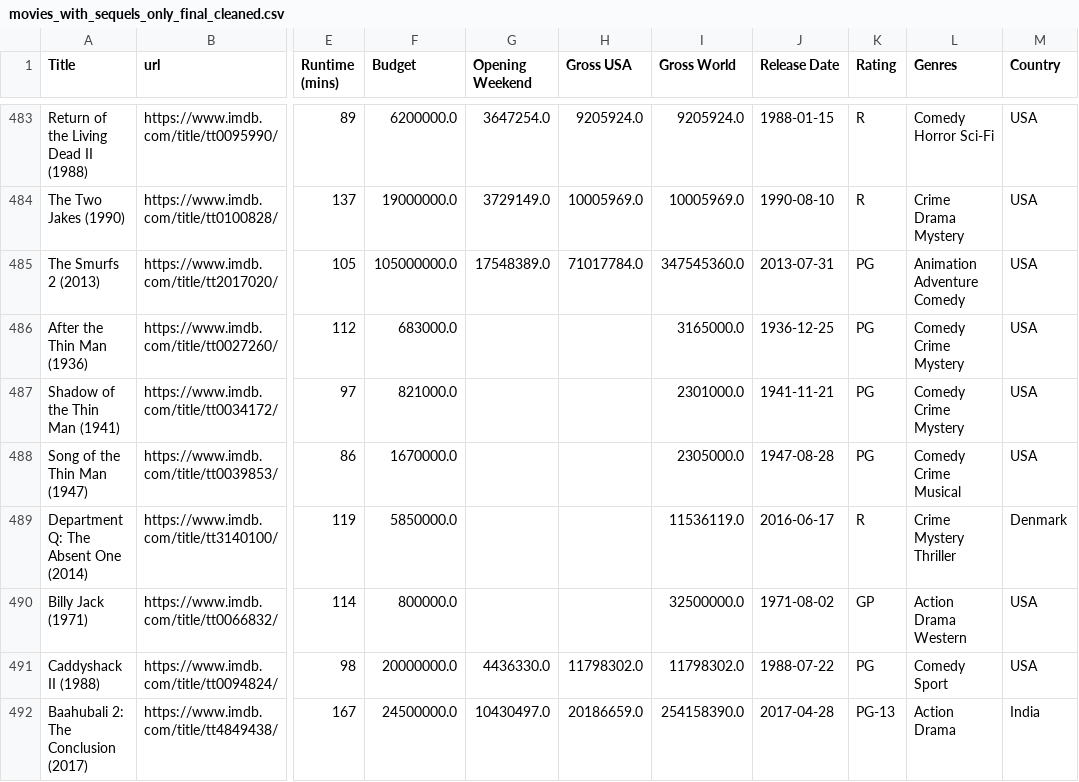
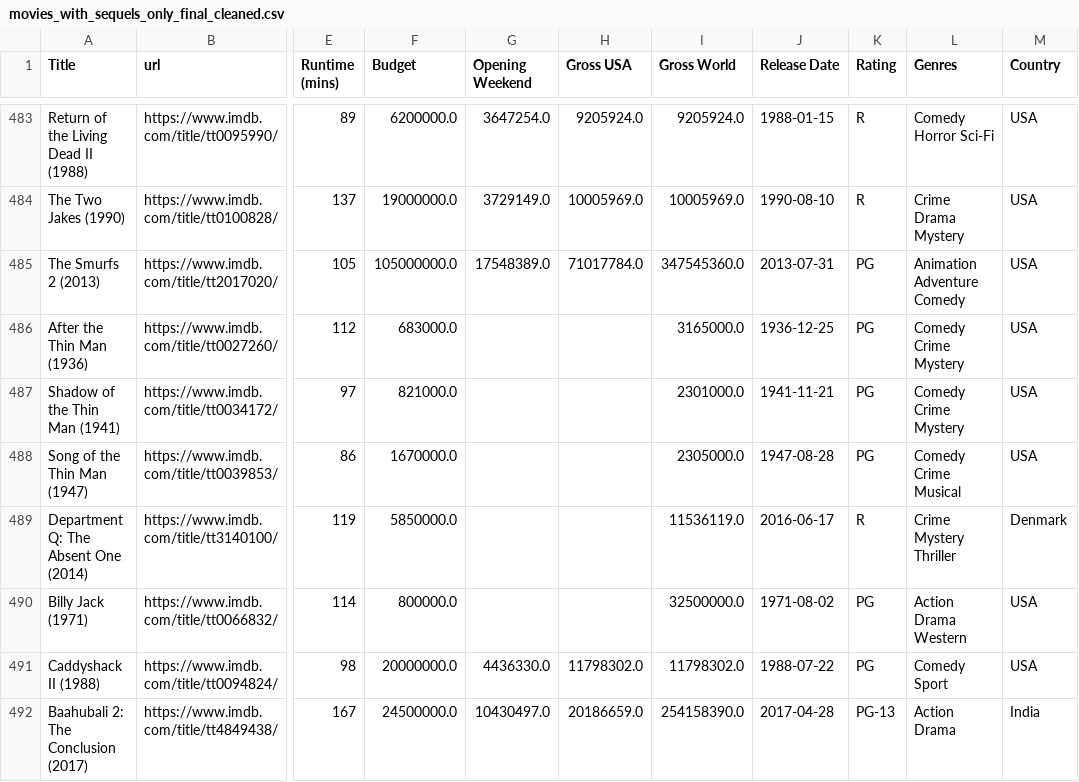
Before and after one commit to phoitack/Springboard_MEC_3.5.2_Capstone_submission, a CSV file: data/movies_with_sequels_only_final_cleaned.csv, drawn as a sheet; only a part is shown, gaps mark what is left out; the diff names each change by its address in the sheet, - before the commit and + after, or states it on an @@ line.

```diff
--- a/data/movies_with_sequels_only_final_cleaned.csv
+++ b/data/movies_with_sequels_only_final_cleaned.csv
-K490 (Rating): GP
+K490 (Rating): PG
```
Also changed, not shown: data/movies_with_originals_only_final_cleaned.csv, data/movies_with_sequels_final.csv, 9 other files.
